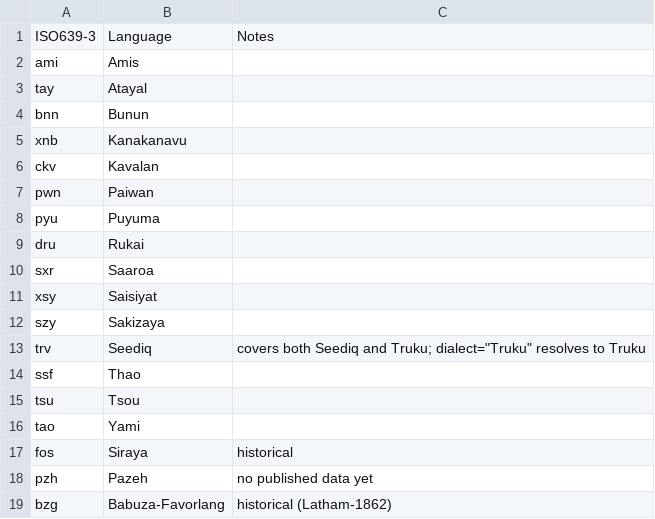
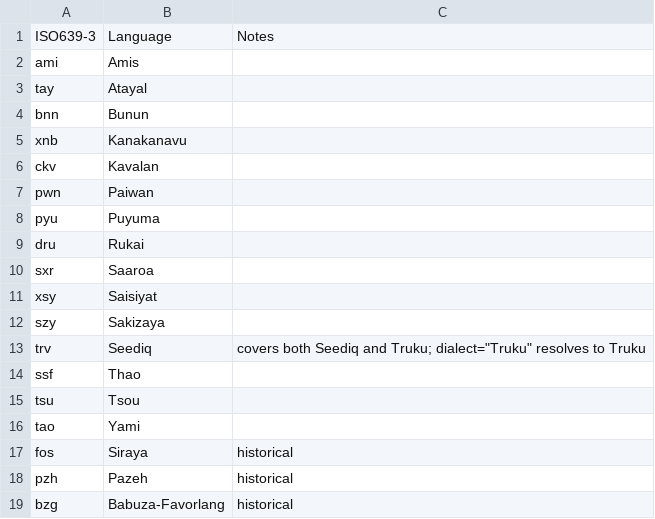
Before and after one commit to FormosanBank/FormosanBank, a CSV file: languages.csv, drawn as a sheet.

```diff
--- a/languages.csv
+++ b/languages.csv
@@ -17,3 +17,3 @@ tao,Yami,
 fos,Siraya,historical
-pzh,Pazeh,no published data yet
-bzg,Babuza-Favorlang,historical (Latham-1862)
+pzh,Pazeh,historical
+bzg,Babuza-Favorlang,historical
```
